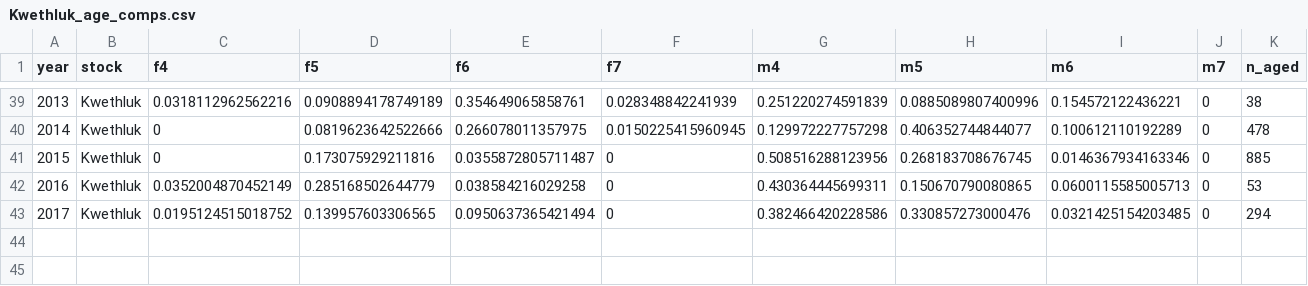
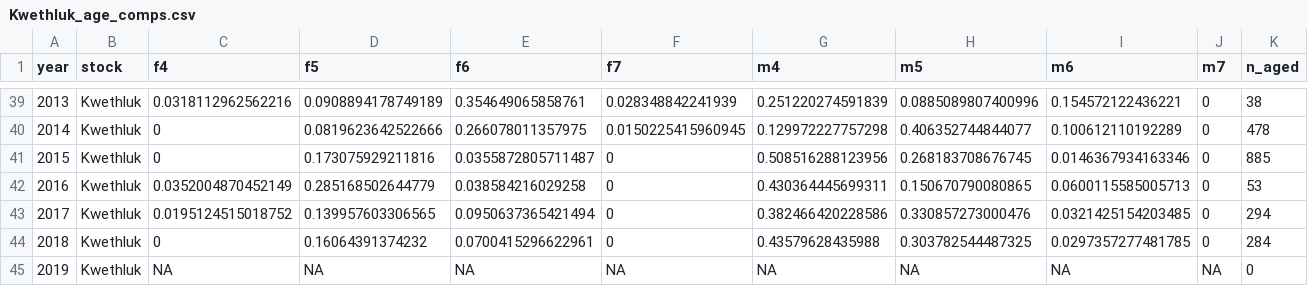
Before and after one commit to bstaton1/esc-qual-ms-analysis, a CSV file: 1-data-prep/a-age-data/1-esc/outputs/Kwethluk_age_comps.csv, drawn as a sheet; only a part is shown, gaps mark what is left out; the diff names each change by its address in the sheet, - before the commit and + after, or states it on an @@ line.

```diff
--- a/1-data-prep/a-age-data/1-esc/outputs/Kwethluk_age_comps.csv
+++ b/1-data-prep/a-age-data/1-esc/outputs/Kwethluk_age_comps.csv
+row 44: 2018 | Kwethluk | 0 | 0.16064391374232 | 0.0700415296622961 | 0 | 0.43579628435988 | 0.303782544487325 | 0.0297357277481785 | 0 | 284
+row 45: 2019 | Kwethluk | NA | NA | NA | NA | NA | NA | NA | NA | 0
```
Also changed, not shown: 1-data-prep/a-age-data/1-esc/outputs/George_age_comps.csv, 1-data-prep/a-age-data/1-esc/outputs/Kogrukluk_age_comps.csv, 4 other files.
